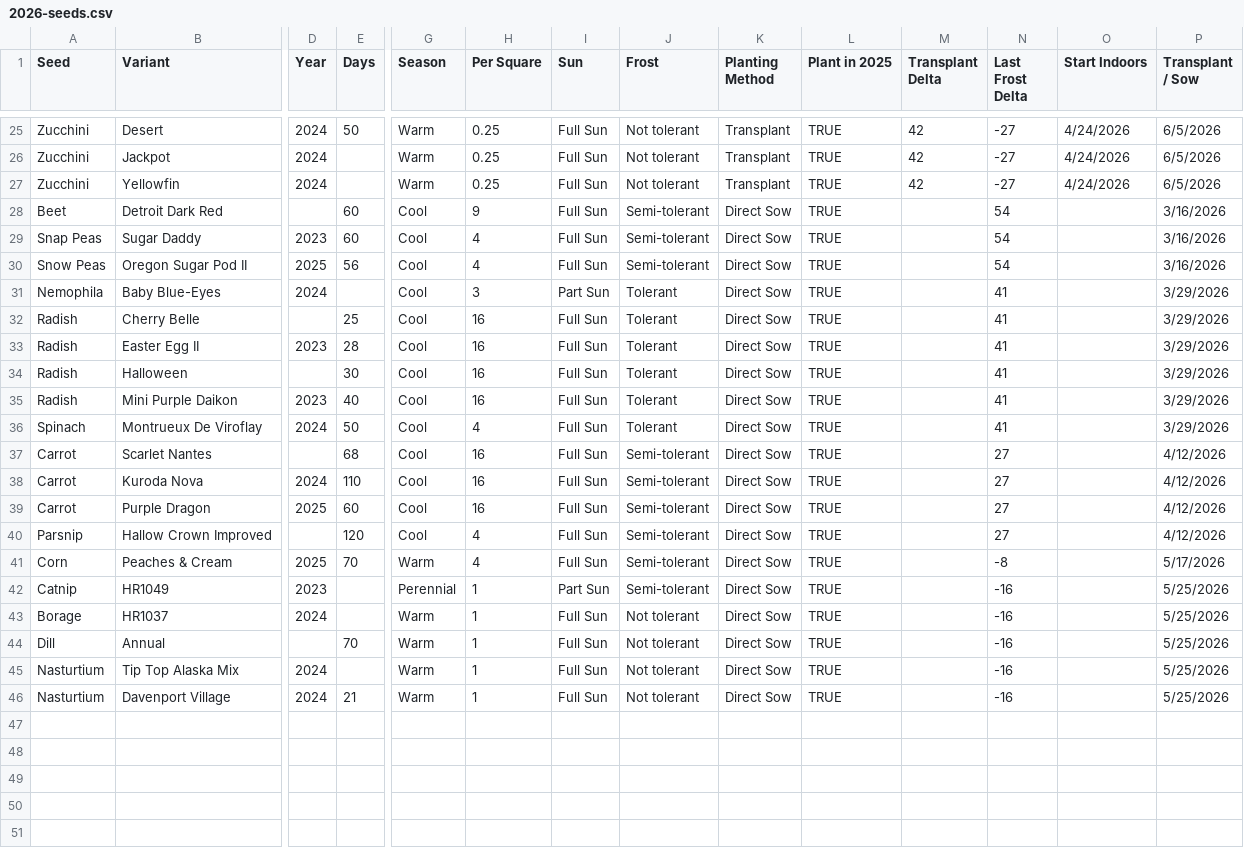
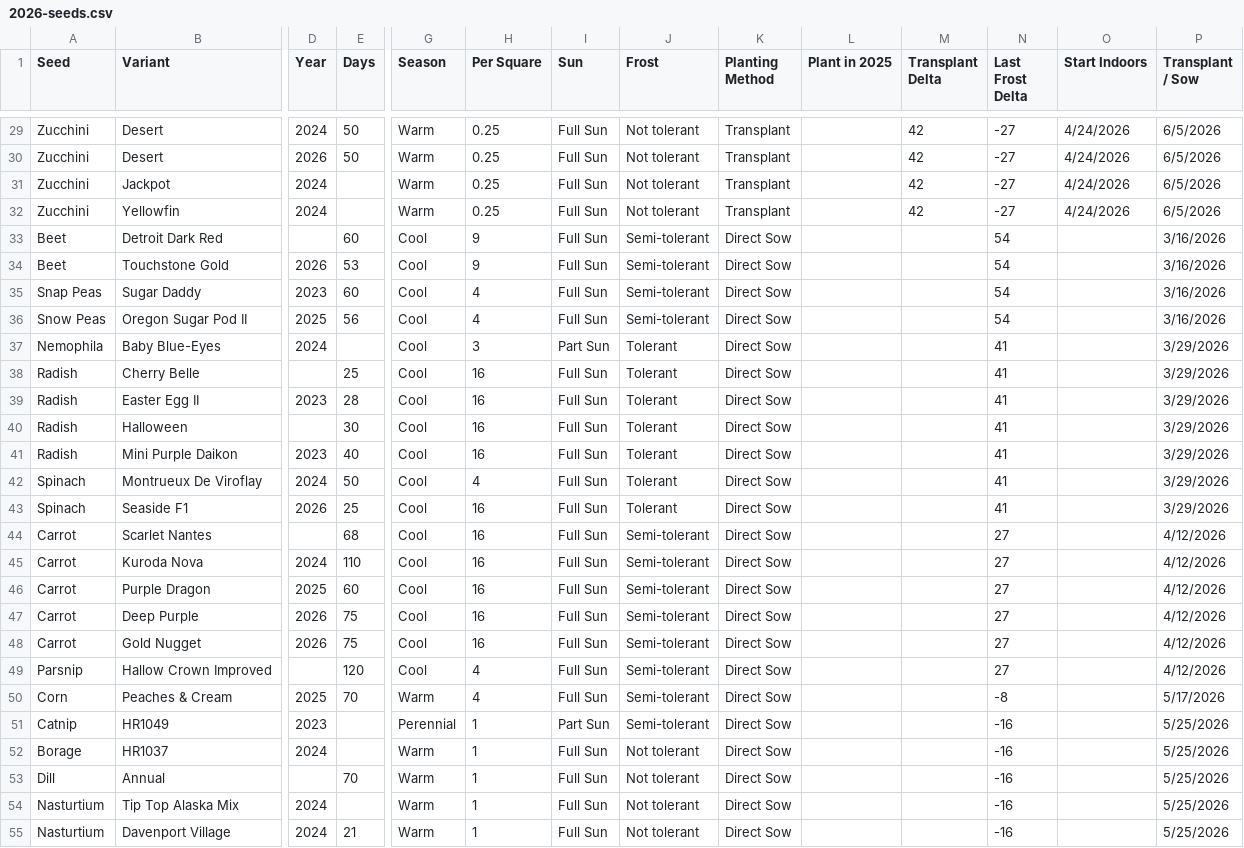
Before and after one commit to pspon/verti, a CSV file: data/seeds/2026-seeds.csv, drawn as a sheet; only a part is shown, gaps mark what is left out; addresses are those after the commit; rows hold the shown columns only; the diff covers the shown part only; the diff names each change by its address in the sheet, - before the commit and + after, or states it on an @@ line.

Commit message:
data: update garden layout, companions, and 2026 progress
- Correct companion plant data: remove 'Beet' from Snow Peas' bad companions.
- Restructure garden beds: rename existing beds to 'Vegtrug' and 'Cedar' with updated dimensions and plant lists.
- Add comprehensive 2026 planting progress: track start/transplant status, notes, and bed assignments for multiple plants.
- Update seed list for 2026 planting season.

```diff
--- a/data/seeds/2026-seeds.csv
+++ b/data/seeds/2026-seeds.csv
-L29 (Plant in 2025): TRUE
+L29 (Plant in 2025): (empty)
+row 30: Zucchini | Desert | 2026 | 50 | Warm | 0.25 | Full Sun | Not tolerant | Transplant |  | 42 | -27 | 4/24/2026 | 6/5/2026
-L31:L33 (Plant in 2025): TRUE
+L31:L33 (Plant in 2025): (empty)
+row 34: Beet | Touchstone Gold | 2026 | 53 | Cool | 9 | Full Sun | Semi-tolerant | Direct Sow |  |  | 54 |  | 3/16/2026
-L35:L42 (Plant in 2025): TRUE
+L35:L42 (Plant in 2025): (empty)
+row 43: Spinach | Seaside F1 | 2026 | 25 | Cool | 16 | Full Sun | Tolerant | Direct Sow |  |  | 41 |  | 3/29/2026
-L44:L46 (Plant in 2025): TRUE
+L44:L46 (Plant in 2025): (empty)
+row 47: Carrot | Deep Purple | 2026 | 75 | Cool | 16 | Full Sun | Semi-tolerant | Direct Sow |  |  | 27 |  | 4/12/2026
+row 48: Carrot | Gold Nugget | 2026 | 75 | Cool | 16 | Full Sun | Semi-tolerant | Direct Sow |  |  | 27 |  | 4/12/2026
-L49:L55 (Plant in 2025): TRUE
+L49:L55 (Plant in 2025): (empty)
```
Also changed, not shown: 7 added rows and 23 edited cells elsewhere in this file, 3 other files.
